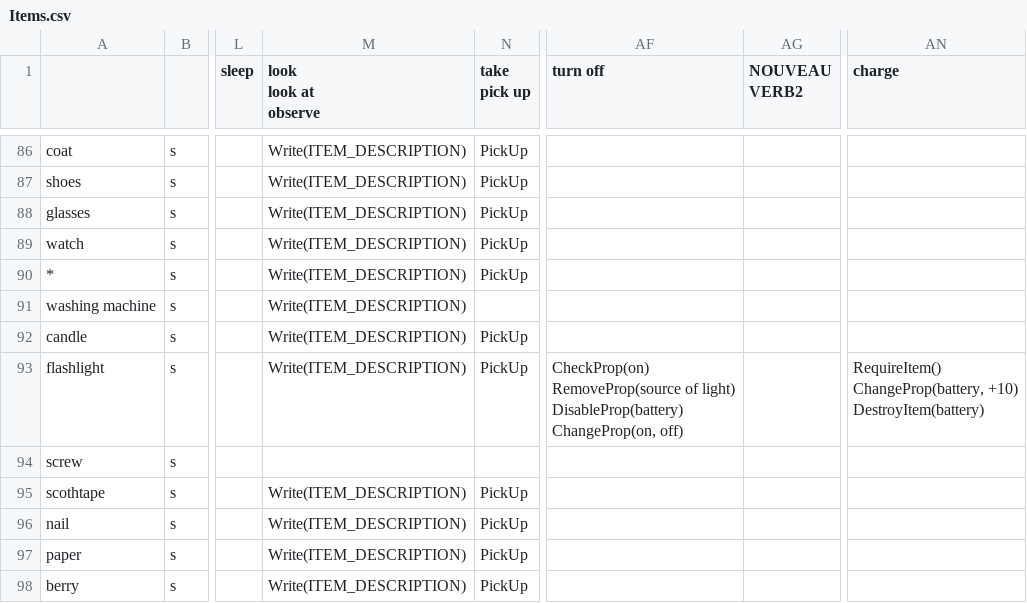
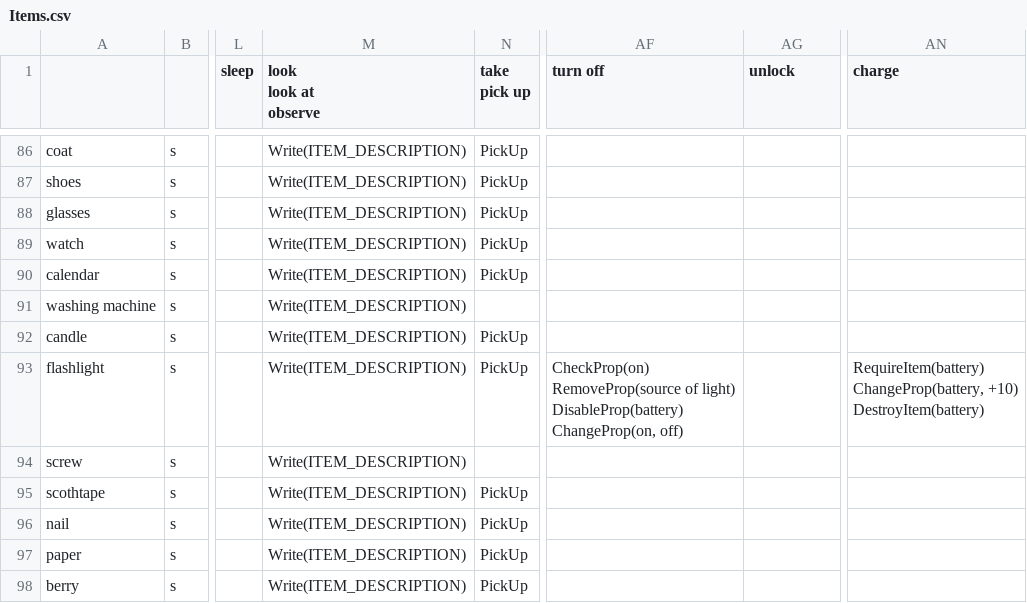
Before and after one commit to GameInSociety/RogueText, a CSV file: Assets/Resources/Items.csv, drawn as a sheet; only a part is shown, gaps mark what is left out; ↵ is a line break in a cell; the diff covers the shown part only; the diff names each change by its address in the sheet, - before the commit and + after, or states it on an @@ line.

Commit message:
push before sockets = items

```diff
--- a/Assets/Resources/Items.csv
+++ b/Assets/Resources/Items.csv
-AG1: NOUVEAU VERB2
+AG1: unlock
-A90: *
+A90: calendar
-AN93 (charge): RequireItem() ↵ ChangeProp(battery, +10)…
+AN93 (charge): RequireItem(battery) ↵ ChangeProp(battery, +10)…
-M94 (look look at observe): (empty)
+M94 (look look at observe): Write(ITEM_DESCRIPTION)
```
Also changed, not shown: 19 edited cells elsewhere in this file, Assets/Resources/ItemSockets.csv, Assets/Resources/Items Appear Rates.csv, 37 other files.
